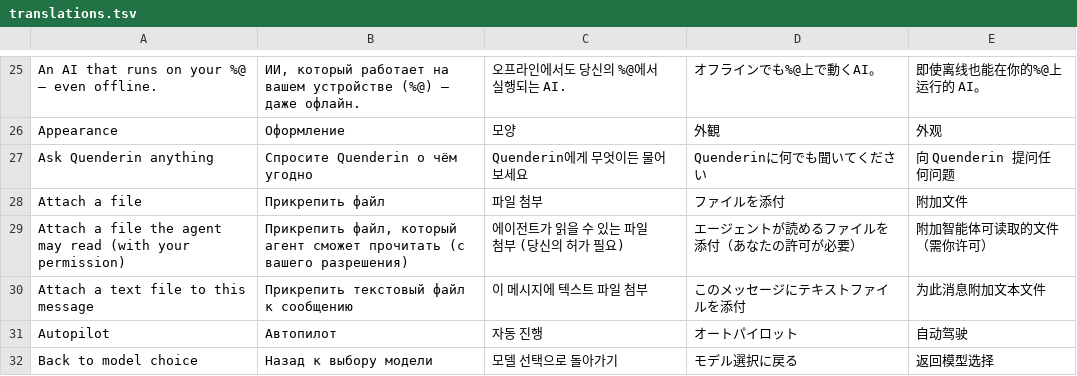
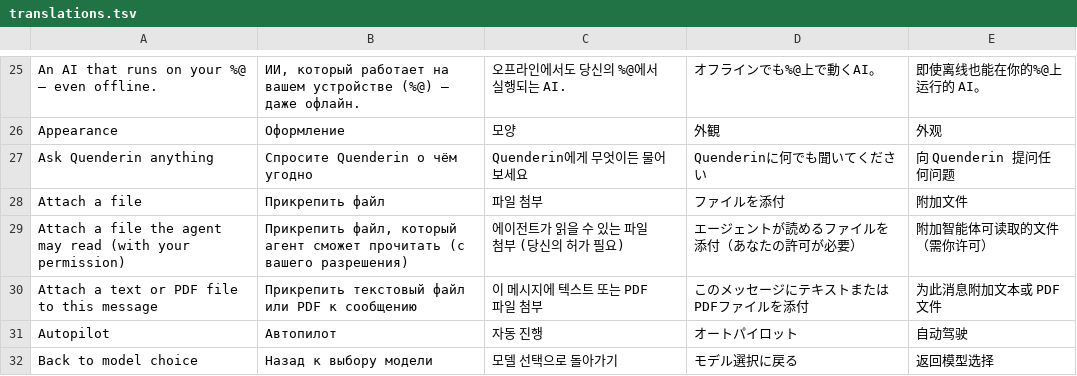
Before and after one commit to alikatgh/quenderin, a TSV file: scripts/translations.tsv, drawn as a sheet; only a part is shown, gaps mark what is left out.

```diff
--- a/scripts/translations.tsv
+++ b/scripts/translations.tsv
@@ -29,3 +29,3 @@ Attach a file	Прикрепить файл	파일 첨부	ファイルを添付
 Attach a file the agent may read (with your permission)	Прикрепить файл, который агент сможет прочитать (с вашего разрешения)	에이전트가 읽을 수 있는 파일 첨부 (당신의 허가 필요)	エージェントが読めるファイルを添付（あなたの許可が必要）	附加智能体可读取的文件（需你许可）
-Attach a text file to this message	Прикрепить текстовый файл к сообщению	이 메시지에 텍스트 파일 첨부	このメッセージにテキストファイルを添付	为此消息附加文本文件
+Attach a text or PDF file to this message	Прикрепить текстовый файл или PDF к сообщению	이 메시지에 텍스트 또는 PDF 파일 첨부	このメッセージにテキストまたはPDFファイルを添付	为此消息附加文本或 PDF 文件
 Autopilot	Автопилот	자동 진행	オートパイロット	自动驾驶
```
Also changed, not shown: 5 other files.
